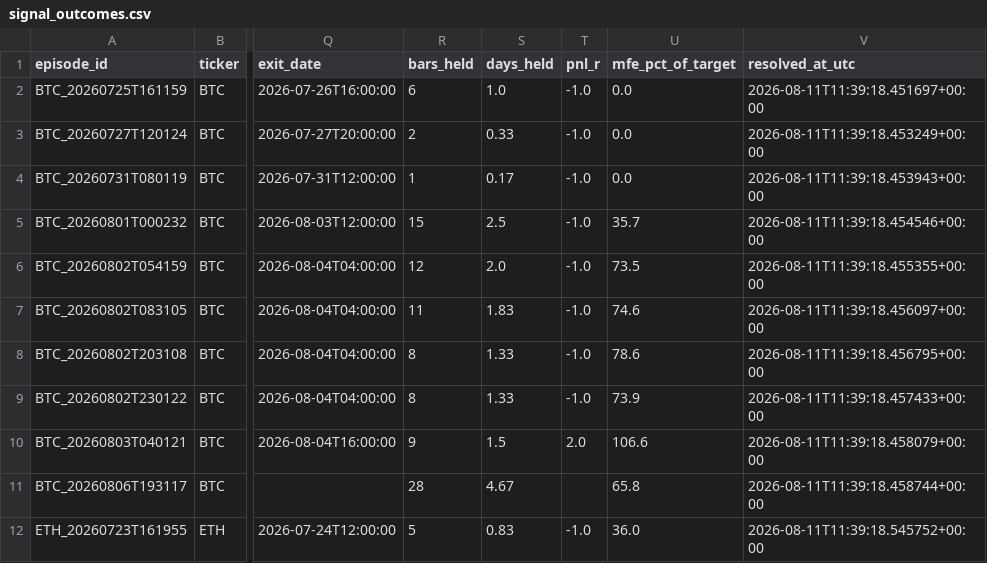
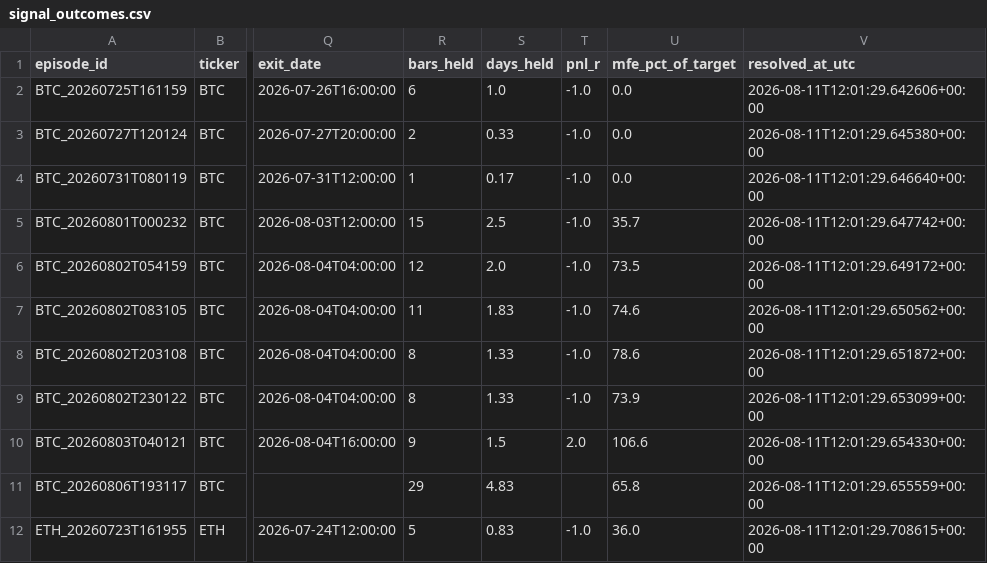
Before and after one commit to bembem718ai-stack/Crypto-Model, a CSV file: signal_outcomes.csv, drawn as a sheet; only a part is shown, gaps mark what is left out; the diff names each change by its address in the sheet, - before the commit and + after, or states it on an @@ line.

```diff
--- a/signal_outcomes.csv
+++ b/signal_outcomes.csv
-V2 (resolved_at_utc): 2026-08-11T11:39:18.451697+00:00
+V2 (resolved_at_utc): 2026-08-11T12:01:29.642606+00:00
-V3 (resolved_at_utc): 2026-08-11T11:39:18.453249+00:00
+V3 (resolved_at_utc): 2026-08-11T12:01:29.645380+00:00
-V4 (resolved_at_utc): 2026-08-11T11:39:18.453943+00:00
+V4 (resolved_at_utc): 2026-08-11T12:01:29.646640+00:00
-V5 (resolved_at_utc): 2026-08-11T11:39:18.454546+00:00
+V5 (resolved_at_utc): 2026-08-11T12:01:29.647742+00:00
-V6 (resolved_at_utc): 2026-08-11T11:39:18.455355+00:00
+V6 (resolved_at_utc): 2026-08-11T12:01:29.649172+00:00
-V7 (resolved_at_utc): 2026-08-11T11:39:18.456097+00:00
+V7 (resolved_at_utc): 2026-08-11T12:01:29.650562+00:00
-V8 (resolved_at_utc): 2026-08-11T11:39:18.456795+00:00
+V8 (resolved_at_utc): 2026-08-11T12:01:29.651872+00:00
-V9 (resolved_at_utc): 2026-08-11T11:39:18.457433+00:00
+V9 (resolved_at_utc): 2026-08-11T12:01:29.653099+00:00
-V10 (resolved_at_utc): 2026-08-11T11:39:18.458079+00:00
+V10 (resolved_at_utc): 2026-08-11T12:01:29.654330+00:00
-R11 (bars_held): 28
+R11 (bars_held): 29
-S11 (days_held): 4.67
+S11 (days_held): 4.83
-V11 (resolved_at_utc): 2026-08-11T11:39:18.458744+00:00
+V11 (resolved_at_utc): 2026-08-11T12:01:29.655559+00:00
-V12 (resolved_at_utc): 2026-08-11T11:39:18.545752+00:00
+V12 (resolved_at_utc): 2026-08-11T12:01:29.708615+00:00
```
Also changed, not shown: signal_log.csv, 1 other file.
